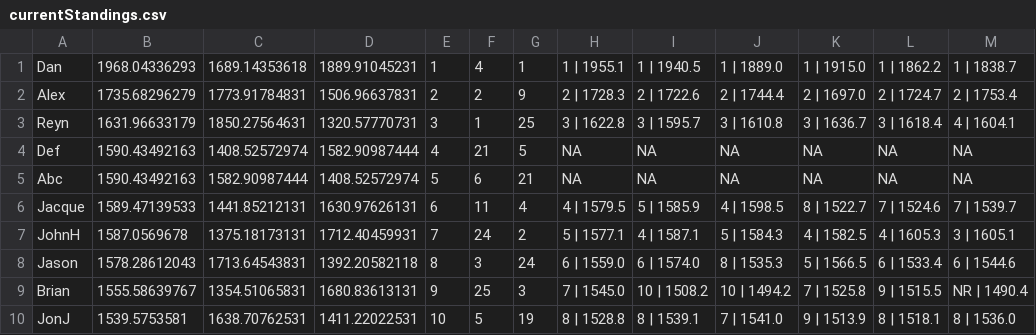
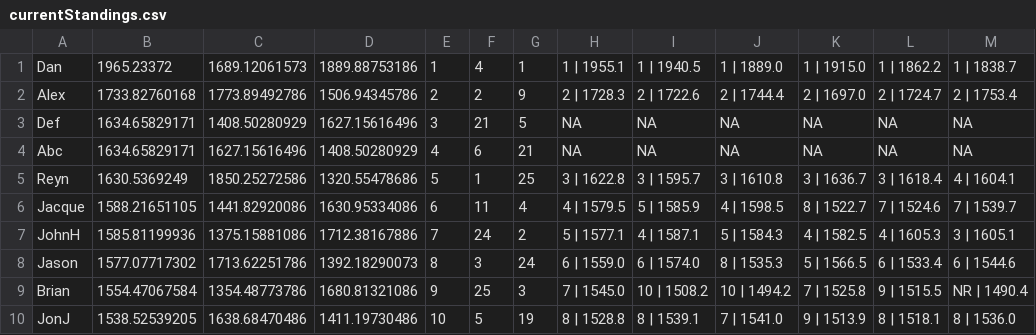
Before and after one commit to AeromXundes/AutoFoos, a CSV file: currentStandings.csv, drawn as a sheet; only a part is shown; the diff covers the shown part only.

```diff
--- a/currentStandings.csv
+++ b/currentStandings.csv
@@ -1,10 +1,10 @@
-Dan,1968.04336293,1689.14353618,1889.91045231,1,4,1,1 | 1955.1,1 | 1940.5,1 | 1889.0,1 | 1915.0,1 | 1862.2,1 | 1838.7
-Alex,1735.68296279,1773.91784831,1506.96637831,2,2,9,2 | 1728.3,2 | 1722.6,2 | 1744.4,2 | 1697.0,2 | 1724.7,2 | 1753.4
-Reyn,1631.96633179,1850.27564631,1320.57770731,3,1,25,3 | 1622.8,3 | 1595.7,3 | 1610.8,3 | 1636.7,3 | 1618.4,4 | 1604.1
-Def,1590.43492163,1408.52572974,1582.90987444,4,21,5,NA,NA,NA,NA,NA,NA
-Abc,1590.43492163,1582.90987444,1408.52572974,5,6,21,NA,NA,NA,NA,NA,NA
-Jacque,1589.47139533,1441.85212131,1630.97626131,6,11,4,4 | 1579.5,5 | 1585.9,4 | 1598.5,8 | 1522.7,7 | 1524.6,7 | 1539.7
-JohnH,1587.0569678,1375.18173131,1712.40459931,7,24,2,5 | 1577.1,4 | 1587.1,5 | 1584.3,4 | 1582.5,4 | 1605.3,3 | 1605.1
-Jason,1578.28612043,1713.64543831,1392.20582118,8,3,24,6 | 1559.0,6 | 1574.0,8 | 1535.3,5 | 1566.5,6 | 1533.4,6 | 1544.6
-Brian,1555.58639767,1354.51065831,1680.83613131,9,25,3,7 | 1545.0,10 | 1508.2,10 | 1494.2,7 | 1525.8,9 | 1515.5,NR | 1490.4
-JonJ,1539.5753581,1638.70762531,1411.22022531,10,5,19,8 | 1528.8,8 | 1539.1,7 | 1541.0,9 | 1513.9,8 | 1518.1,8 | 1536.0
+Dan,1965.23372,1689.12061573,1889.88753186,1,4,1,1 | 1955.1,1 | 1940.5,1 | 1889.0,1 | 1915.0,1 | 1862.2,1 | 1838.7
+Alex,1733.82760168,1773.89492786,1506.94345786,2,2,9,2 | 1728.3,2 | 1722.6,2 | 1744.4,2 | 1697.0,2 | 1724.7,2 | 1753.4
+Def,1634.65829171,1408.50280929,1627.15616496,3,21,5,NA,NA,NA,NA,NA,NA
+Abc,1634.65829171,1627.15616496,1408.50280929,4,6,21,NA,NA,NA,NA,NA,NA
+Reyn,1630.5369249,1850.25272586,1320.55478686,5,1,25,3 | 1622.8,3 | 1595.7,3 | 1610.8,3 | 1636.7,3 | 1618.4,4 | 1604.1
+Jacque,1588.21651105,1441.82920086,1630.95334086,6,11,4,4 | 1579.5,5 | 1585.9,4 | 1598.5,8 | 1522.7,7 | 1524.6,7 | 1539.7
+JohnH,1585.81199936,1375.15881086,1712.38167886,7,24,2,5 | 1577.1,4 | 1587.1,5 | 1584.3,4 | 1582.5,4 | 1605.3,3 | 1605.1
+Jason,1577.07717302,1713.62251786,1392.18290073,8,3,24,6 | 1559.0,6 | 1574.0,8 | 1535.3,5 | 1566.5,6 | 1533.4,6 | 1544.6
+Brian,1554.47067584,1354.48773786,1680.81321086,9,25,3,7 | 1545.0,10 | 1508.2,10 | 1494.2,7 | 1525.8,9 | 1515.5,NR | 1490.4
+JonJ,1538.52539205,1638.68470486,1411.19730486,10,5,19,8 | 1528.8,8 | 1539.1,7 | 1541.0,9 | 1513.9,8 | 1518.1,8 | 1536.0
```
Also changed, not shown: 48 edited cells elsewhere in this file, 15 other files.
